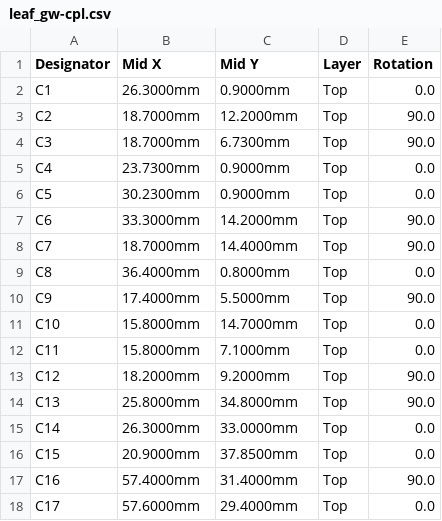
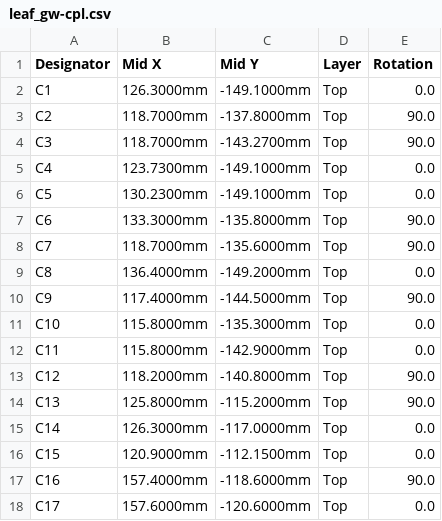
Before and after one commit to siigna/leaf-gw, a CSV file: hardware/board/out/fab/leaf_gw-cpl.csv, drawn as a sheet; only a part is shown; the diff covers the shown part only.

```diff
--- a/hardware/board/out/fab/leaf_gw-cpl.csv
+++ b/hardware/board/out/fab/leaf_gw-cpl.csv
@@ -1,18 +1,18 @@
 Designator,Mid X,Mid Y,Layer,Rotation
-C1,26.3000mm,0.9000mm,Top,0.0
-C2,18.7000mm,12.2000mm,Top,90.0
-C3,18.7000mm,6.7300mm,Top,90.0
-C4,23.7300mm,0.9000mm,Top,0.0
-C5,30.2300mm,0.9000mm,Top,0.0
-C6,33.3000mm,14.2000mm,Top,90.0
-C7,18.7000mm,14.4000mm,Top,90.0
-C8,36.4000mm,0.8000mm,Top,0.0
-C9,17.4000mm,5.5000mm,Top,90.0
-C10,15.8000mm,14.7000mm,Top,0.0
-C11,15.8000mm,7.1000mm,Top,0.0
-C12,18.2000mm,9.2000mm,Top,90.0
-C13,25.8000mm,34.8000mm,Top,90.0
-C14,26.3000mm,33.0000mm,Top,0.0
-C15,20.9000mm,37.8500mm,Top,0.0
-C16,57.4000mm,31.4000mm,Top,90.0
-C17,57.6000mm,29.4000mm,Top,0.0
+C1,126.3000mm,-149.1000mm,Top,0.0
+C2,118.7000mm,-137.8000mm,Top,90.0
+C3,118.7000mm,-143.2700mm,Top,90.0
+C4,123.7300mm,-149.1000mm,Top,0.0
+C5,130.2300mm,-149.1000mm,Top,0.0
+C6,133.3000mm,-135.8000mm,Top,90.0
+C7,118.7000mm,-135.6000mm,Top,90.0
+C8,136.4000mm,-149.2000mm,Top,0.0
+C9,117.4000mm,-144.5000mm,Top,90.0
+C10,115.8000mm,-135.3000mm,Top,0.0
+C11,115.8000mm,-142.9000mm,Top,0.0
+C12,118.2000mm,-140.8000mm,Top,90.0
+C13,125.8000mm,-115.2000mm,Top,90.0
+C14,126.3000mm,-117.0000mm,Top,0.0
+C15,120.9000mm,-112.1500mm,Top,0.0
+C16,157.4000mm,-118.6000mm,Top,90.0
+C17,157.6000mm,-120.6000mm,Top,0.0
```
Also changed, not shown: 134 edited cells elsewhere in this file, 2 other files.
